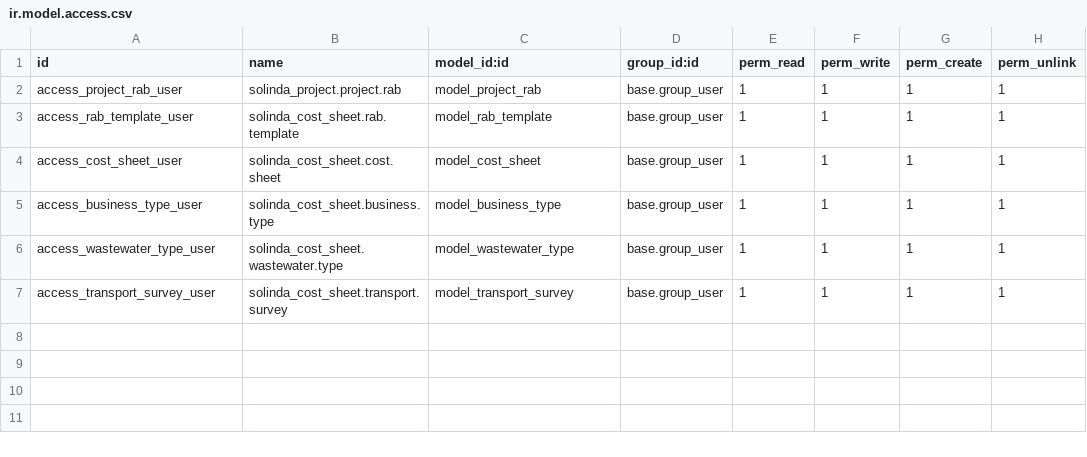
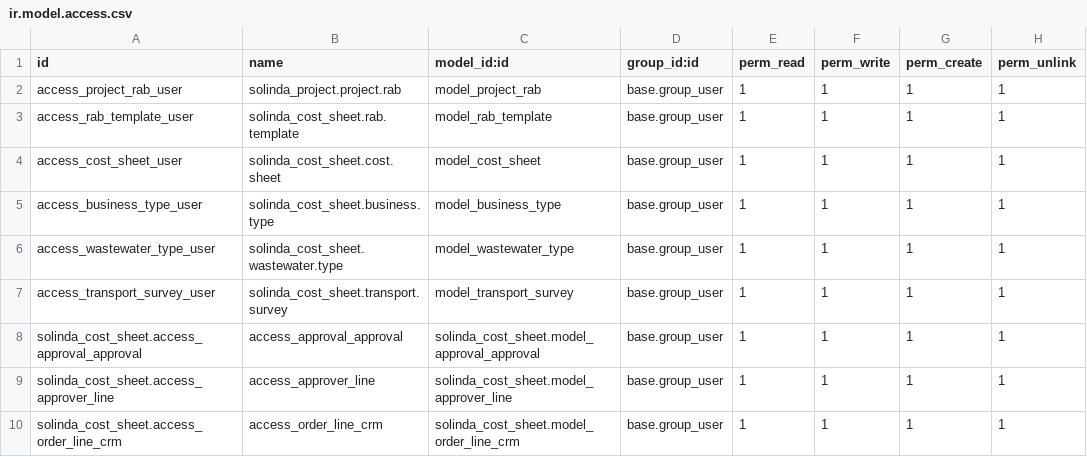
Before and after one commit to SOLINDA-CLOUD/Solinda_GLS_Prototype01, a CSV file: solinda_cost_sheet/security/ir.model.access.csv, drawn as a sheet.

```diff
--- a/solinda_cost_sheet/security/ir.model.access.csv
+++ b/solinda_cost_sheet/security/ir.model.access.csv
@@ -7 +7,4 @@ access_wastewater_type_user,solinda_cost_sheet.wastewater.type,model_wastewater_
 access_transport_survey_user,solinda_cost_sheet.transport.survey,model_transport_survey,base.group_user,1,1,1,1
+solinda_cost_sheet.access_approval_approval,access_approval_approval,solinda_cost_sheet.model_approval_approval,base.group_user,1,1,1,1
+solinda_cost_sheet.access_approver_line,access_approver_line,solinda_cost_sheet.model_approver_line,base.group_user,1,1,1,1
+solinda_cost_sheet.access_order_line_crm,access_order_line_crm,solinda_cost_sheet.model_order_line_crm,base.group_user,1,1,1,1
```
Also changed, not shown: 14 other files.
